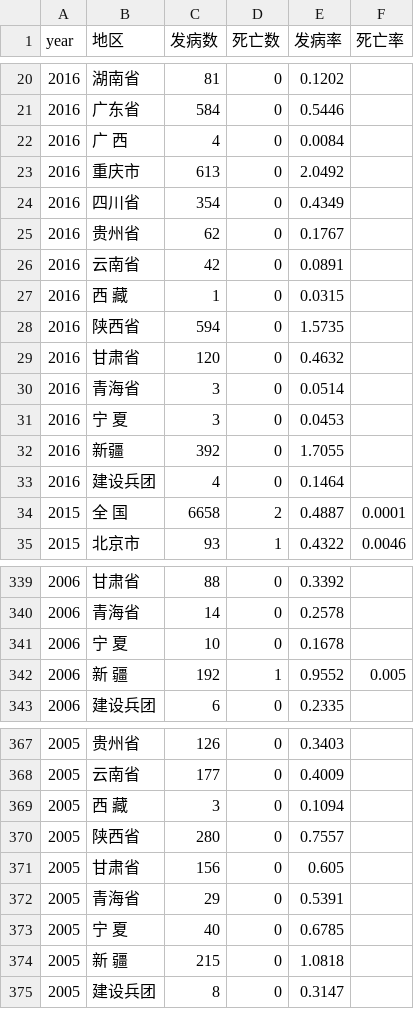
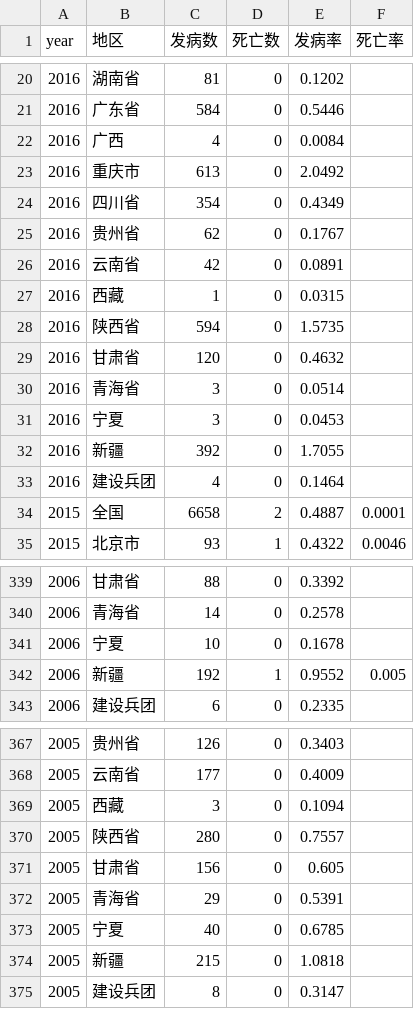
Before and after one commit to akeyboardlife/Pertussis-china, a TSV file: PertussisByProvinceYear-china.tsv, drawn as a sheet; only a part is shown, gaps mark what is left out; the diff covers the shown part only.

Commit message:
update

```diff
--- a/PertussisByProvinceYear-china.tsv
+++ b/PertussisByProvinceYear-china.tsv
@@ -21,3 +21,3 @@ year	地区	发病数	死亡数	发病率	死亡率
 2016	广东省	584	0	0.5446	
-2016	广    西	4	0	0.0084	
+2016	广西	4	0	0.0084	
 2016	重庆市	613	0	2.0492	
@@ -26,3 +26,3 @@ year	地区	发病数	死亡数	发病率	死亡率
 2016	云南省	42	0	0.0891	
-2016	西    藏	1	0	0.0315	
+2016	西藏	1	0	0.0315	
 2016	陕西省	594	0	1.5735	
@@ -30,6 +30,6 @@ year	地区	发病数	死亡数	发病率	死亡率
 2016	青海省	3	0	0.0514	
-2016	宁    夏	3	0	0.0453	
+2016	宁夏	3	0	0.0453	
 2016	新疆	392	0	1.7055	
 2016	建设兵团	4	0	0.1464	
-2015	全    国	6658	2	0.4887	0.0001
+2015	全国	6658	2	0.4887	0.0001
 2015	北京市	93	1	0.4322	0.0046
@@ -340,4 +340,4 @@ year	地区	发病数	死亡数	发病率	死亡率
 2006	青海省	14	0	0.2578	
-2006	宁    夏	10	0	0.1678	
-2006	新    疆	192	1	0.9552	0.005
+2006	宁夏	10	0	0.1678	
+2006	新疆	192	1	0.9552	0.005
 2006	建设兵团	6	0	0.2335	
@@ -368,3 +368,3 @@ year	地区	发病数	死亡数	发病率	死亡率
 2005	云南省	177	0	0.4009	
-2005	西    藏	3	0	0.1094	
+2005	西藏	3	0	0.1094	
 2005	陕西省	280	0	0.7557	
@@ -372,4 +372,4 @@ year	地区	发病数	死亡数	发病率	死亡率
 2005	青海省	29	0	0.5391	
-2005	宁    夏	40	0	0.6785	
-2005	新    疆	215	0	1.0818	
+2005	宁夏	40	0	0.6785	
+2005	新疆	215	0	1.0818	
 2005	建设兵团	8	0	0.3147	
```
Also changed, not shown: 34 edited cells elsewhere in this file.
